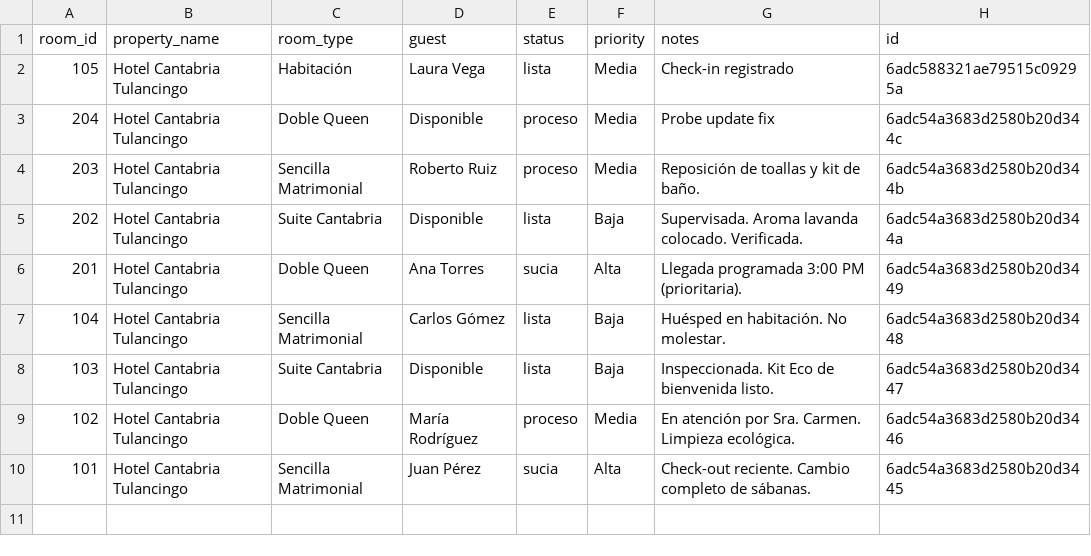
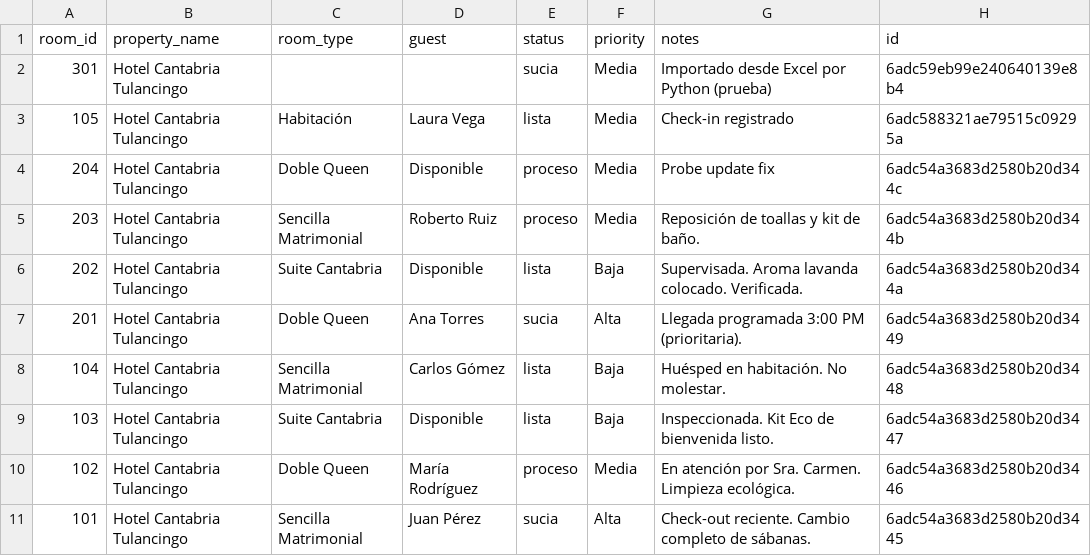
Before and after one commit to JULIANJUAREZMX01/cantabria-pms-demo, a CSV file: csv/rooms.csv, drawn as a sheet.

Commit message:
chore: sync csv/rooms.csv (2026-10-24T07:10:46.763Z)

```diff
--- a/csv/rooms.csv
+++ b/csv/rooms.csv
@@ -1,2 +1,3 @@
 room_id,property_name,room_type,guest,status,priority,notes,id
+301,Hotel Cantabria Tulancingo,,,sucia,Media,Importado desde Excel por Python (prueba),6adc59eb99e240640139e8b4
 105,Hotel Cantabria Tulancingo,Habitación,Laura Vega,lista,Media,Check-in registrado,6adc588321ae79515c09295a
```
